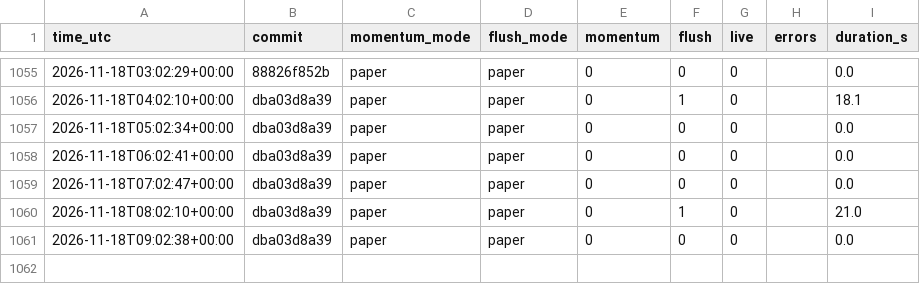
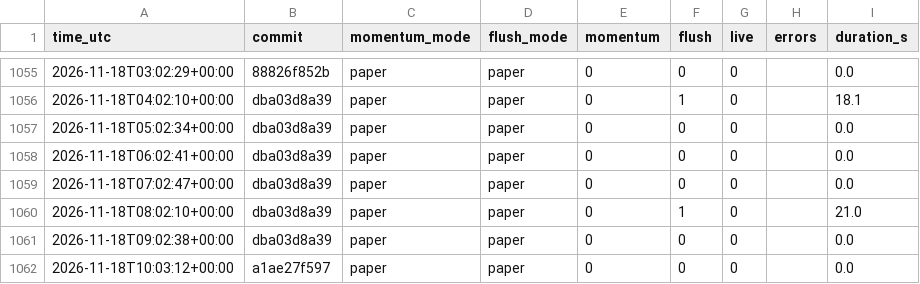
Before and after one commit to daijobudesu69/Crypto-RMF, a CSV file: state/runs.csv, drawn as a sheet; only a part is shown, gaps mark what is left out; the diff names each change by its address in the sheet, - before the commit and + after, or states it on an @@ line.

```diff
--- a/state/runs.csv
+++ b/state/runs.csv
+row 1062: 2026-11-18T10:03:12+00:00 | a1ae27f597 | paper | paper | 0 | 0 | 0 |  | 0.0
```
